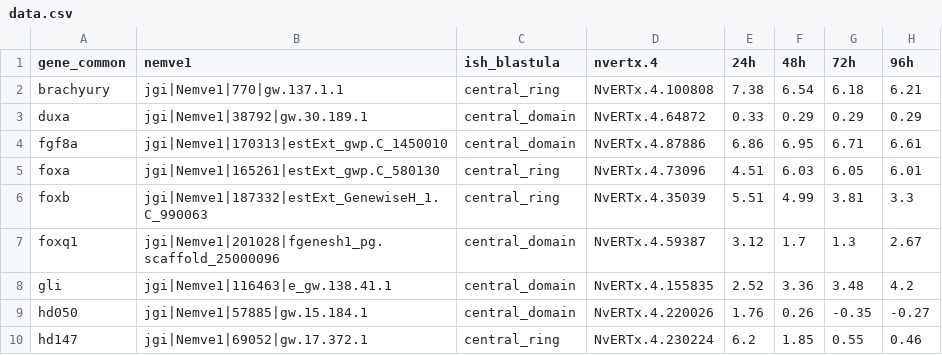
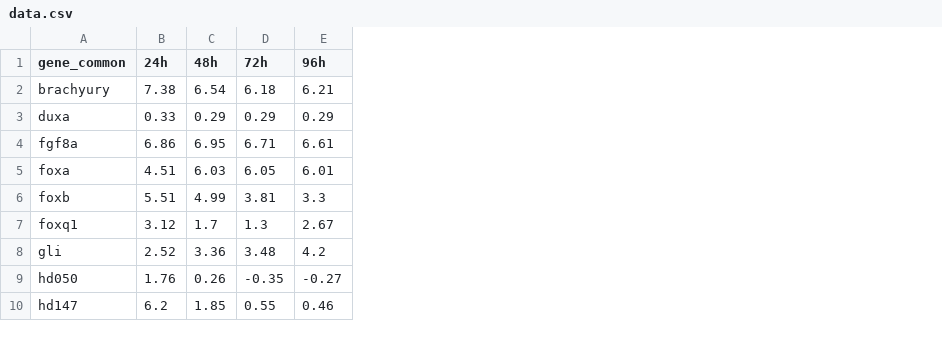
Before and after one commit to ScientistJake/ScientistJake.github.io, a CSV file: VE/tables/data.csv, drawn as a sheet; only a part is shown; the diff names each change by its address in the sheet, - before the commit and + after, or states it on an @@ line.

```diff
--- a/VE/tables/data.csv
+++ b/VE/tables/data.csv
-column B (nemve1), rows 2-10: jgi|Nemve1|770|gw.137.1.1 | jgi|Nemve1|38792|gw.30.189.1 | jgi|Nemve1|170313|estExt_gwp.C_1450010 | jgi|Nemve1|165261|estExt_gwp.C_580130 | jgi|Nemve1|187332|estExt_GenewiseH_1.C_990063 | jgi|Nemve1|201028|fgenesh1_pg.scaffold_25000096 | jgi|Nemve1|116463|e_gw.138.41.1 | jgi|Nemve1|57885|gw.15.184.1 | jgi|Nemve1|69052|gw.17.372.1
-column C (ish_blastula), rows 2-10: central_ring | central_domain | central_domain | central_ring | central_ring | central_domain | central_domain | central_domain | central_ring
-column D (nvertx.4), rows 2-10: NvERTx.4.100808 | NvERTx.4.64872 | NvERTx.4.87886 | NvERTx.4.73096 | NvERTx.4.35039 | NvERTx.4.59387 | NvERTx.4.155835 | NvERTx.4.220026 | NvERTx.4.230224
```
Also changed, not shown: 1 other file.
